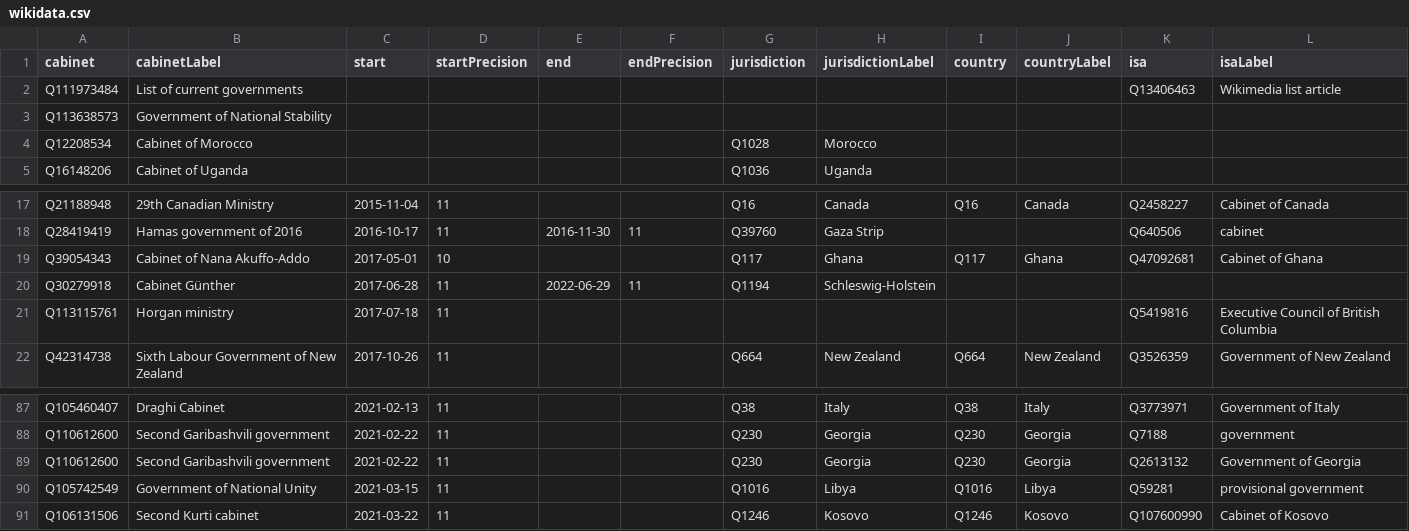
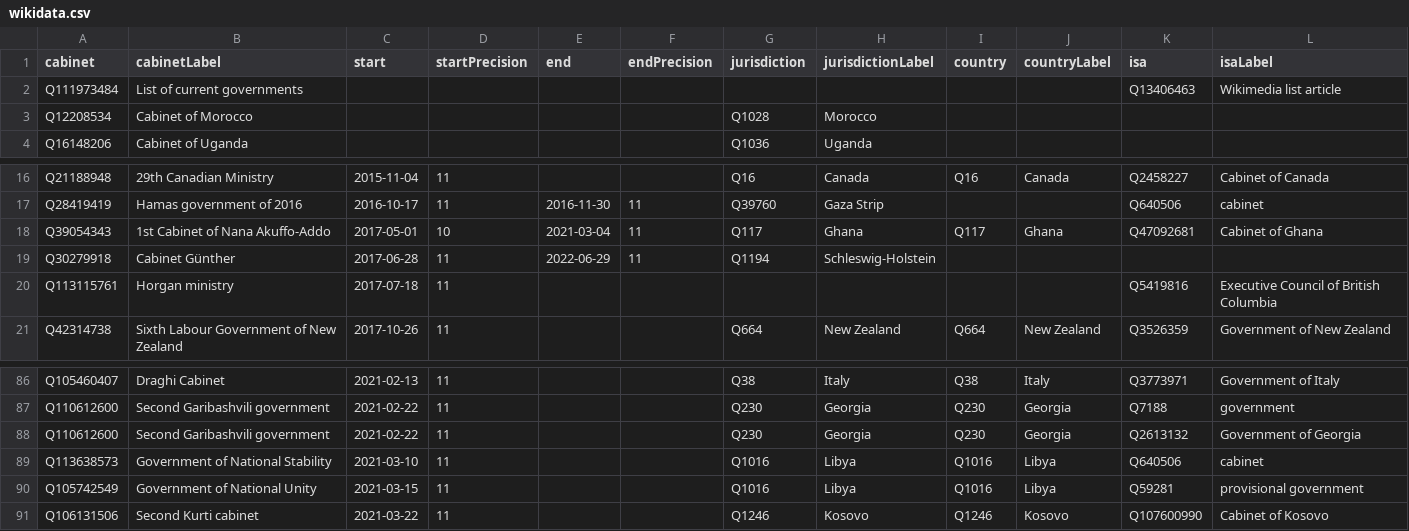
Before and after one commit to every-politician-scrapers/current-governments-enwiki, a CSV file: data/wikidata.csv, drawn as a sheet; only a part is shown, gaps mark what is left out.

Commit message:
Compare external sources to Wikidata

```diff
--- a/data/wikidata.csv
+++ b/data/wikidata.csv
@@ -2,3 +2,2 @@ cabinet,cabinetLabel,start,startPrecision,end,endPrecision,jurisdiction,jurisdic
 Q111973484,List of current governments,,,,,,,,,Q13406463,Wikimedia list article
-Q113638573,Government of National Stability,,,,,,,,,,
 Q12208534,Cabinet of Morocco,,,,,Q1028,Morocco,,,,
@@ -18,3 +17,3 @@ Q21188948,29th Canadian Ministry,2015-11-04,11,,,Q16,Canada,Q16,Canada,Q2458227,
 Q28419419,Hamas government of 2016,2016-10-17,11,2016-11-30,11,Q39760,Gaza Strip,,,Q640506,cabinet
-Q39054343,Cabinet of Nana Akuffo-Addo,2017-05-01,10,,,Q117,Ghana,Q117,Ghana,Q47092681,Cabinet of Ghana
+Q39054343,1st Cabinet of Nana Akuffo-Addo,2017-05-01,10,2021-03-04,11,Q117,Ghana,Q117,Ghana,Q47092681,Cabinet of Ghana
 Q30279918,Cabinet Günther,2017-06-28,11,2022-06-29,11,Q1194,Schleswig-Holstein,,,,
@@ -89,2 +88,3 @@ Q110612600,Second Garibashvili government,2021-02-22,11,,,Q230,Georgia,Q230,Geor
 Q110612600,Second Garibashvili government,2021-02-22,11,,,Q230,Georgia,Q230,Georgia,Q2613132,Government of Georgia
+Q113638573,Government of National Stability,2021-03-10,11,,,Q1016,Libya,Q1016,Libya,Q640506,cabinet
 Q105742549,Government of National Unity,2021-03-15,11,,,Q1016,Libya,Q1016,Libya,Q59281,provisional government
```
